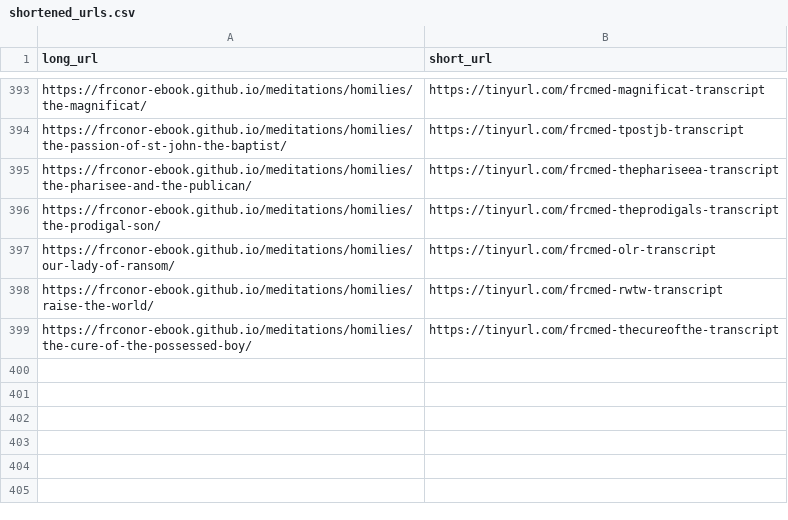
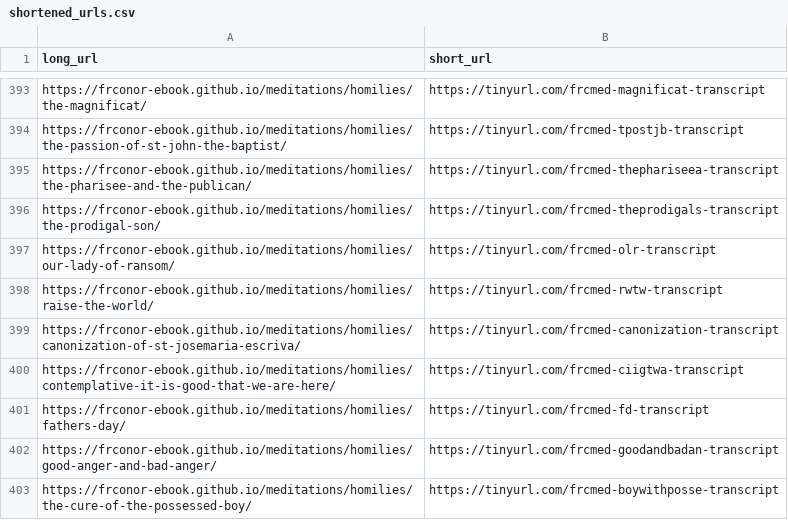
Before and after one commit to frconor-ebook/meditations, a CSV file: etc/shortened_urls.csv, drawn as a sheet; only a part is shown, gaps mark what is left out.

Commit message:
Update README and scripts to include new URL processing functionality and add new meditation URLs

```diff
--- a/etc/shortened_urls.csv
+++ b/etc/shortened_urls.csv
@@ -398,2 +398,6 @@ https://frconor-ebook.github.io/meditations/homilies/our-lady-of-ransom/,https:/
 https://frconor-ebook.github.io/meditations/homilies/raise-the-world/,https://tinyurl.com/frcmed-rwtw-transcript
-https://frconor-ebook.github.io/meditations/homilies/the-cure-of-the-possessed-boy/,https://tinyurl.com/frcmed-thecureofthe-transcript
+https://frconor-ebook.github.io/meditations/homilies/canonization-of-st-josemaria-escriva/,https://tinyurl.com/frcmed-canonization-transcript
+https://frconor-ebook.github.io/meditations/homilies/contemplative-it-is-good-that-we-are-here/,https://tinyurl.com/frcmed-ciigtwa-transcript
+https://frconor-ebook.github.io/meditations/homilies/fathers-day/,https://tinyurl.com/frcmed-fd-transcript
+https://frconor-ebook.github.io/meditations/homilies/good-anger-and-bad-anger/,https://tinyurl.com/frcmed-goodandbadan-transcript
+https://frconor-ebook.github.io/meditations/homilies/the-cure-of-the-possessed-boy/,https://tinyurl.com/frcmed-boywithposse-transcript
```
Also changed, not shown: 3 other files.
